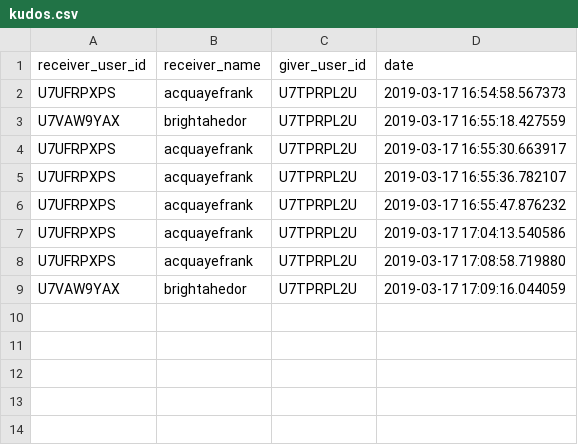
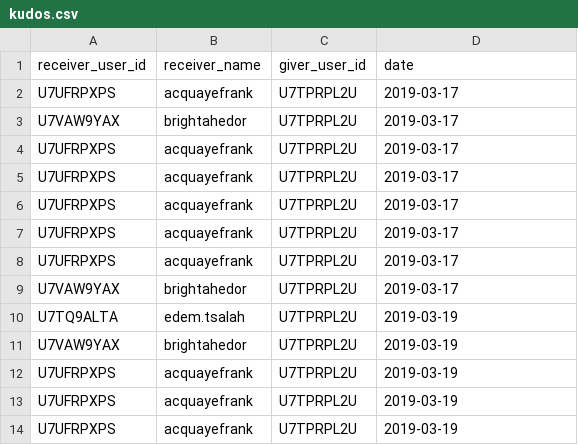
Before and after one commit to poeticabdul/kudobot, a CSV file: kudos.csv, drawn as a sheet.

Commit message:
Restricted to one kudos a day

```diff
--- a/kudos.csv
+++ b/kudos.csv
@@ -1,9 +1,14 @@
 receiver_user_id,receiver_name,giver_user_id,date
-U7UFRPXPS,acquayefrank,U7TPRPL2U,2019-03-17 16:54:58.567373
-U7VAW9YAX,brightahedor,U7TPRPL2U,2019-03-17 16:55:18.427559
-U7UFRPXPS,acquayefrank,U7TPRPL2U,2019-03-17 16:55:30.663917
-U7UFRPXPS,acquayefrank,U7TPRPL2U,2019-03-17 16:55:36.782107
-U7UFRPXPS,acquayefrank,U7TPRPL2U,2019-03-17 16:55:47.876232
-U7UFRPXPS,acquayefrank,U7TPRPL2U,2019-03-17 17:04:13.540586
-U7UFRPXPS,acquayefrank,U7TPRPL2U,2019-03-17 17:08:58.719880
-U7VAW9YAX,brightahedor,U7TPRPL2U,2019-03-17 17:09:16.044059
+U7UFRPXPS,acquayefrank,U7TPRPL2U,2019-03-17
+U7VAW9YAX,brightahedor,U7TPRPL2U,2019-03-17
+U7UFRPXPS,acquayefrank,U7TPRPL2U,2019-03-17
+U7UFRPXPS,acquayefrank,U7TPRPL2U,2019-03-17
+U7UFRPXPS,acquayefrank,U7TPRPL2U,2019-03-17
+U7UFRPXPS,acquayefrank,U7TPRPL2U,2019-03-17
+U7UFRPXPS,acquayefrank,U7TPRPL2U,2019-03-17
+U7VAW9YAX,brightahedor,U7TPRPL2U,2019-03-17
+U7TQ9ALTA,edem.tsalah,U7TPRPL2U,2019-03-19
+U7VAW9YAX,brightahedor,U7TPRPL2U,2019-03-19
+U7UFRPXPS,acquayefrank,U7TPRPL2U,2019-03-19
+U7UFRPXPS,acquayefrank,U7TPRPL2U,2019-03-19
+U7UFRPXPS,acquayefrank,U7TPRPL2U,2019-03-19
```
Also changed, not shown: 1 other file.
